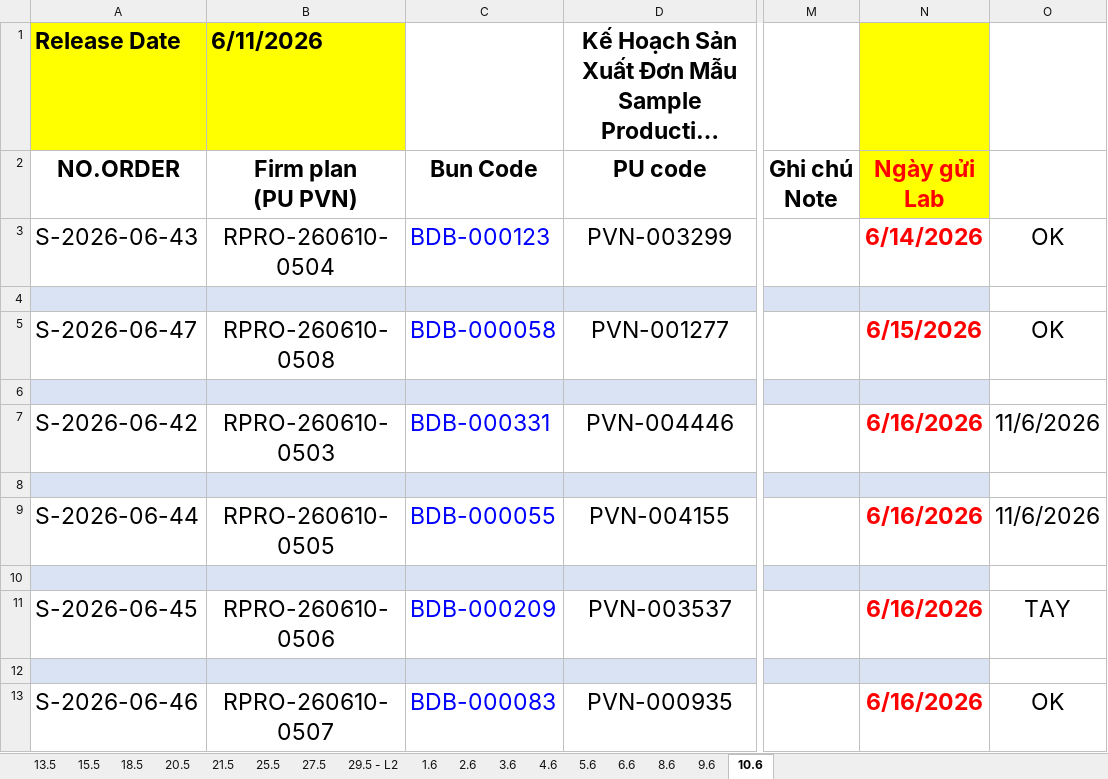
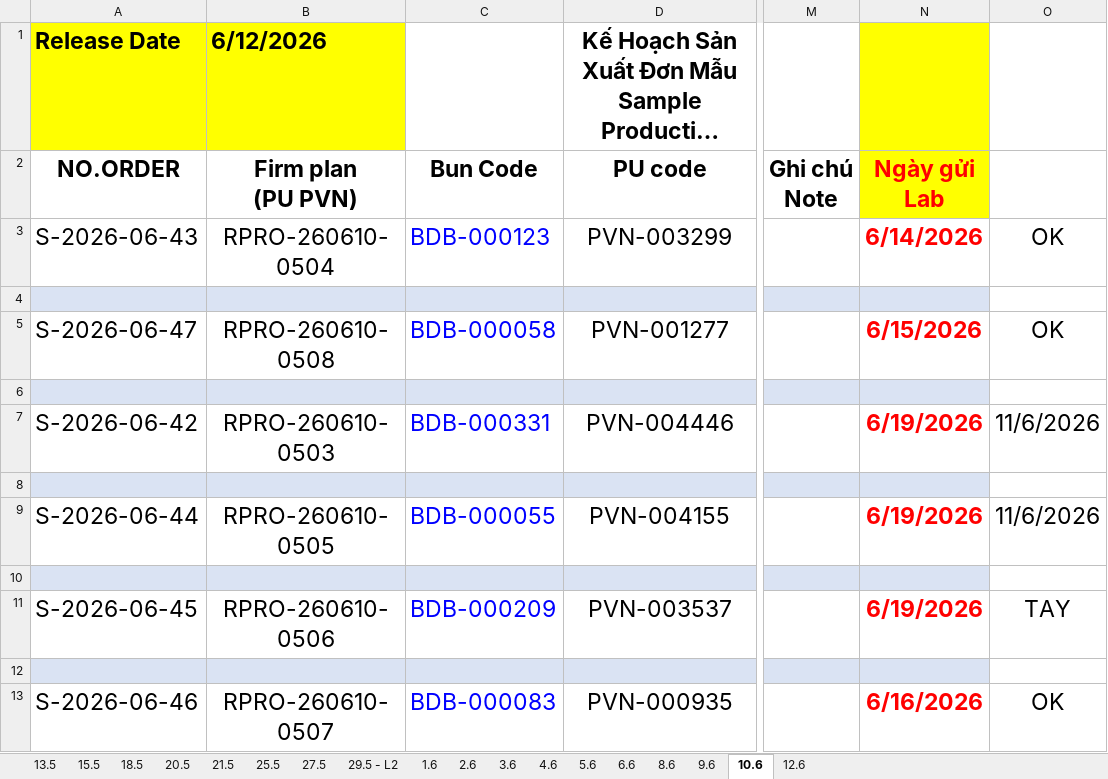
Before and after one commit to lam231095/DailyFoamingReport, an Excel workbook: Kế hoach sản xuất Sample.xlsx, sheet 10.6, drawn as a sheet; only a part is shown, gaps mark what is left out; long unchanged cells end in …; values as stored, in another font and other column widths than the file's, no borders; conditional formats not drawn; the diff names each change by its address in the sheet, - before the commit and + after, or states it on an @@ line.

Commit message:
data: update foaming and production excel sheets, and add supabase storage columns schema

```diff
--- a/Kế hoach sản xuất Sample.xlsx (sheet 10.6)
+++ b/Kế hoach sản xuất Sample.xlsx (sheet 10.6)
+sheet tab: 12.6
-B1 (Firm plan (PU PVN)): 6/11/2026
+B1 (Firm plan (PU PVN)): 6/12/2026
-N7 (Ngày gửi Lab): 6/16/2026
+N7 (Ngày gửi Lab): 6/19/2026
-N9 (Ngày gửi Lab): 6/16/2026
+N9 (Ngày gửi Lab): 6/19/2026
-N11 (Ngày gửi Lab): 6/16/2026
+N11 (Ngày gửi Lab): 6/19/2026
```
Also changed, not shown: sheet 9.6, sheet 4.6, sheet 21.5, sheet 18.5, sheet 20.5, sheet 15.5, 9 more sheets, DS Hiện tại bộ phận Foaming.xlsx, 3 other files.
